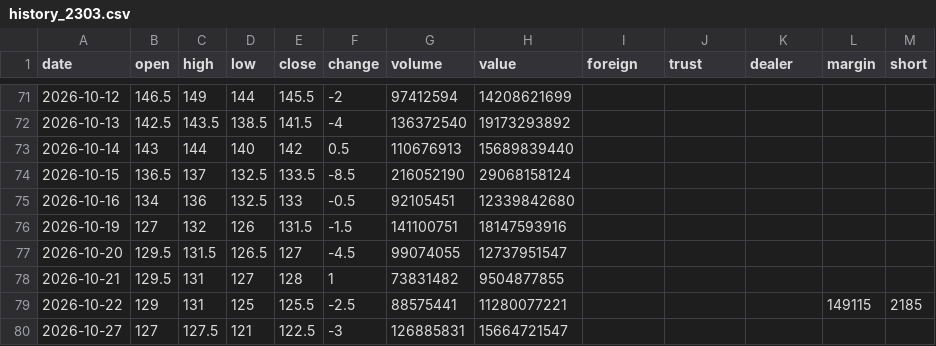
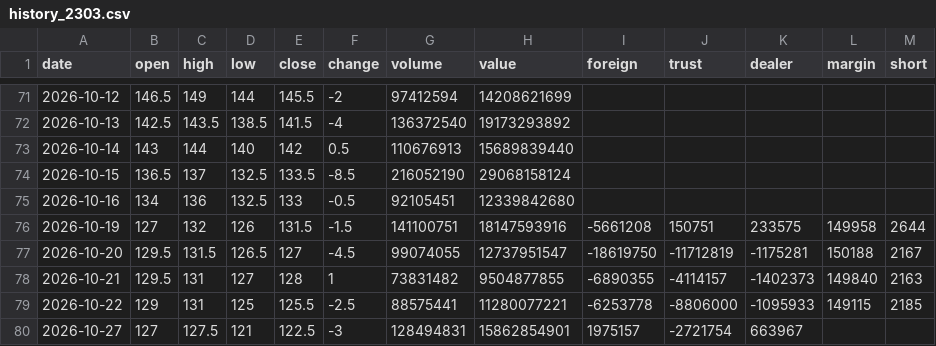
Before and after one commit to Roylin520/stockMarket, a CSV file: data/history_2303.csv, drawn as a sheet; only a part is shown, gaps mark what is left out.

```diff
--- a/data/history_2303.csv
+++ b/data/history_2303.csv
@@ -75,6 +75,6 @@
 2026-10-16,134,136,132.5,133,-0.5,92105451,12339842680,,,,,
-2026-10-19,127,132,126,131.5,-1.5,141100751,18147593916,,,,,
-2026-10-20,129.5,131.5,126.5,127,-4.5,99074055,12737951547,,,,,
-2026-10-21,129.5,131,127,128,1,73831482,9504877855,,,,,
-2026-10-22,129,131,125,125.5,-2.5,88575441,11280077221,,,,149115,2185
-2026-10-27,127,127.5,121,122.5,-3,126885831,15664721547,,,,,
+2026-10-19,127,132,126,131.5,-1.5,141100751,18147593916,-5661208,150751,233575,149958,2644
+2026-10-20,129.5,131.5,126.5,127,-4.5,99074055,12737951547,-18619750,-11712819,-1175281,150188,2167
+2026-10-21,129.5,131,127,128,1,73831482,9504877855,-6890355,-4114157,-1402373,149840,2163
+2026-10-22,129,131,125,125.5,-2.5,88575441,11280077221,-6253778,-8806000,-1095933,149115,2185
+2026-10-27,127,127.5,121,122.5,-3,128494831,15862854901,1975157,-2721754,663967,,
```
Also changed, not shown: data/history_0050.csv, data/history_2330.csv, 22 other files.
